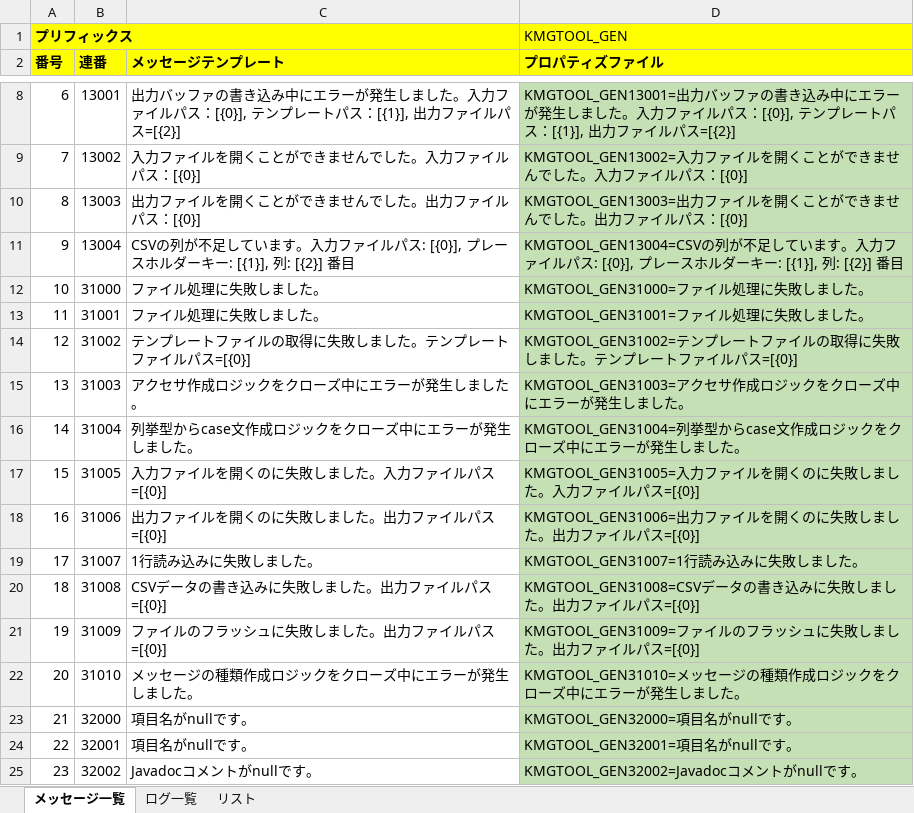
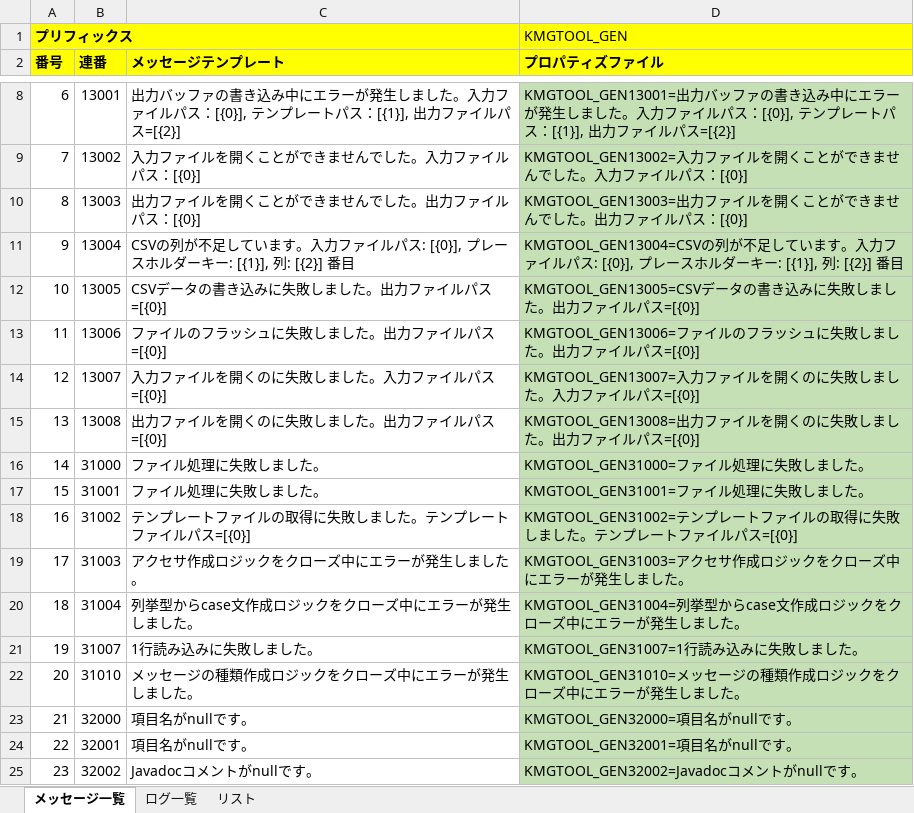
Before and after one commit to KenichiroArai/kmg-tool-base, an Excel workbook: doc/メッセージ一覧.xlsx, sheet メッセージ一覧, drawn as a sheet; only a part is shown, gaps mark what is left out; values as stored, in another font and other column widths than the file's, no borders; charts and pictures not drawn; the diff names each change by its address in the sheet, - before the commit and + after, or states it on an @@ line.

```diff
--- a/doc/メッセージ一覧.xlsx (sheet メッセージ一覧)
+++ b/doc/メッセージ一覧.xlsx (sheet メッセージ一覧)
-B12 (連番): 31000
+B12 (連番): 13005
-C12 (メッセージテンプレート): ファイル処理に失敗しました。
+C12 (メッセージテンプレート): CSVデータの書き込みに失敗しました。出力ファイルパス=[{0}]
-D12 (プロパティズファイル): KMGTOOL_GEN31000=ファイル処理に失敗しました。
+D12 (プロパティズファイル): KMGTOOL_GEN13005=CSVデータの書き込みに失敗しました。出力ファイルパス=[{0}]
-B13 (連番): 31001
+B13 (連番): 13006
-C13 (メッセージテンプレート): ファイル処理に失敗しました。
+C13 (メッセージテンプレート): ファイルのフラッシュに失敗しました。出力ファイルパス=[{0}]
-D13 (プロパティズファイル): KMGTOOL_GEN31001=ファイル処理に失敗しました。
+D13 (プロパティズファイル): KMGTOOL_GEN13006=ファイルのフラッシュに失敗しました。出力ファイルパス=[{0}]
-B14 (連番): 31002
+B14 (連番): 13007
-C14 (メッセージテンプレート): テンプレートファイルの取得に失敗しました。テンプレートファイルパス=[{0}]
+C14 (メッセージテンプレート): 入力ファイルを開くのに失敗しました。入力ファイルパス=[{0}]
-D14 (プロパティズファイル): KMGTOOL_GEN31002=テンプレートファイルの取得に失敗しました。テンプレートファイル…
+D14 (プロパティズファイル): KMGTOOL_GEN13007=入力ファイルを開くのに失敗しました。入力ファイル…
-B15 (連番): 31003
+B15 (連番): 13008
-C15 (メッセージテンプレート): アクセサ作成ロジックをクローズ中にエラーが発生しました。
+C15 (メッセージテンプレート): 出力ファイルを開くのに失敗しました。出力ファイルパス=[{0}]
-D15 (プロパティズファイル): KMGTOOL_GEN31003=アクセサ作成ロジックをクローズ中にエラーが発生しました。
+D15 (プロパティズファイル): KMGTOOL_GEN13008=出力ファイルを開くのに失敗しました。出力ファイルパス=[{0}]
-B16 (連番): 31004
+B16 (連番): 31000
-C16 (メッセージテンプレート): 列挙型からcase文作成ロジックをクローズ中にエラーが発生しました。
+C16 (メッセージテンプレート): ファイル処理に失敗しました。
-D16 (プロパティズファイル): KMGTOOL_GEN31004=列挙型からcase文作成ロジックをクローズ中にエラーが発生しました。
+D16 (プロパティズファイル): KMGTOOL_GEN31000=ファイル処理に失敗しました。
-B17 (連番): 31005
+B17 (連番): 31001
-C17 (メッセージテンプレート): 入力ファイルを開くのに失敗しました。入力ファイルパス=[{0}]
+C17 (メッセージテンプレート): ファイル処理に失敗しました。
-D17 (プロパティズファイル): KMGTOOL_GEN31005=入力ファイルを開くのに失敗しました。入力ファイルパス=[{0}]
+D17 (プロパティズファイル): KMGTOOL_GEN31001=ファイル処理に失敗しました。
-B18 (連番): 31006
+B18 (連番): 31002
-C18 (メッセージテンプレート): 出力ファイルを開くのに失敗しました。出力ファイルパス=[{0}]
+C18 (メッセージテンプレート): テンプレートファイルの取得に失敗しました。テンプレートファイルパス=[{0}]
-D18 (プロパティズファイル): KMGTOOL_GEN31006=出力ファイルを開くのに失敗しました。出力ファイル…
+D18 (プロパティズファイル): KMGTOOL_GEN31002=テンプレートファイルの取得に失敗しました。テンプレートファイル…
-B19 (連番): 31007
+B19 (連番): 31003
-C19 (メッセージテンプレート): 1行読み込みに失敗しました。
+C19 (メッセージテンプレート): アクセサ作成ロジックをクローズ中にエラーが発生しました。
-D19 (プロパティズファイル): KMGTOOL_GEN31007=1行読み込みに失敗しました。
+D19 (プロパティズファイル): KMGTOOL_GEN31003=アクセサ作成ロジックをクローズ中にエラーが発生しました。
-B20 (連番): 31008
+B20 (連番): 31004
-C20 (メッセージテンプレート): CSVデータの書き込みに失敗しました。出力ファイルパス=[{0}]
+C20 (メッセージテンプレート): 列挙型からcase文作成ロジックをクローズ中にエラーが発生しました。
-D20 (プロパティズファイル): KMGTOOL_GEN31008=CSVデータの書き込みに失敗しました。出力ファイルパス=[{0}]
+D20 (プロパティズファイル): KMGTOOL_GEN31004=列挙型からcase文作成ロジックをクローズ中にエラーが発生しました。
-B21 (連番): 31009
+B21 (連番): 31007
-C21 (メッセージテンプレート): ファイルのフラッシュに失敗しました。出力ファイルパス=[{0}]
+C21 (メッセージテンプレート): 1行読み込みに失敗しました。
-D21 (プロパティズファイル): KMGTOOL_GEN31009=ファイルのフラッシュに失敗しました。出力ファイルパス=[{0}]
+D21 (プロパティズファイル): KMGTOOL_GEN31007=1行読み込みに失敗しました。
```
Also changed, not shown: sheet ログ一覧, 5 other files.
